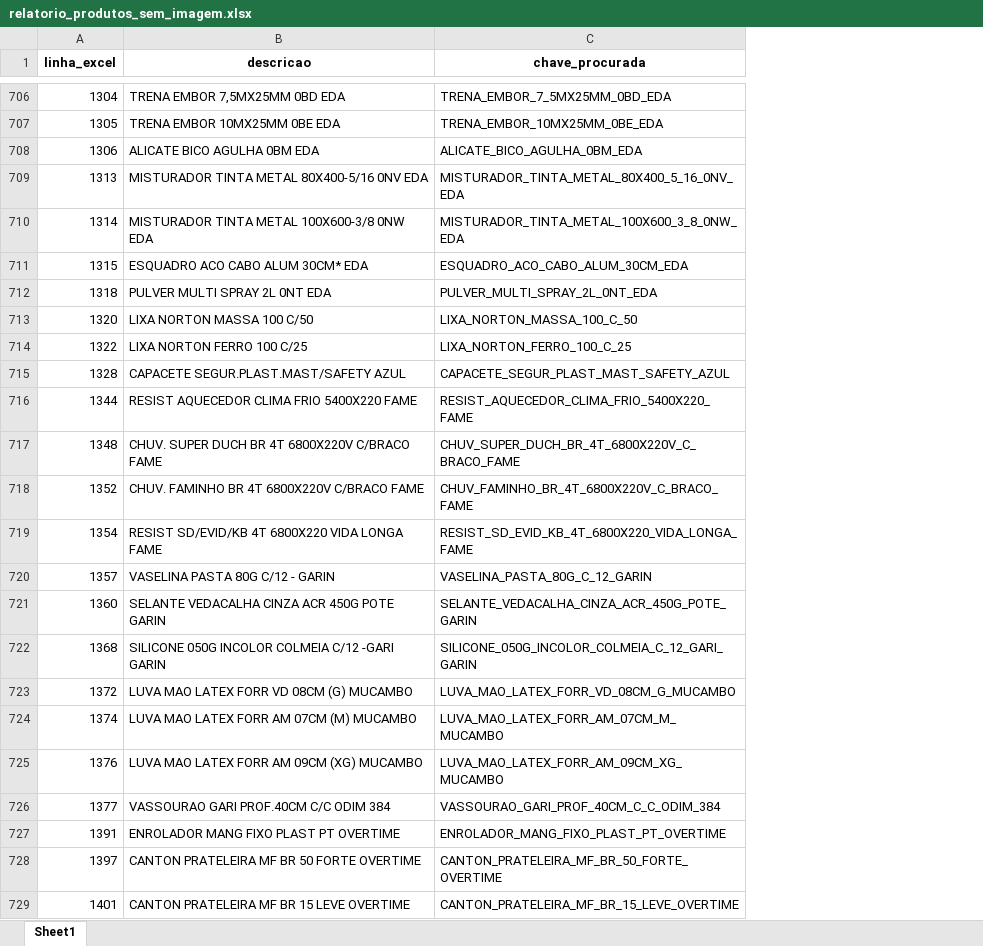
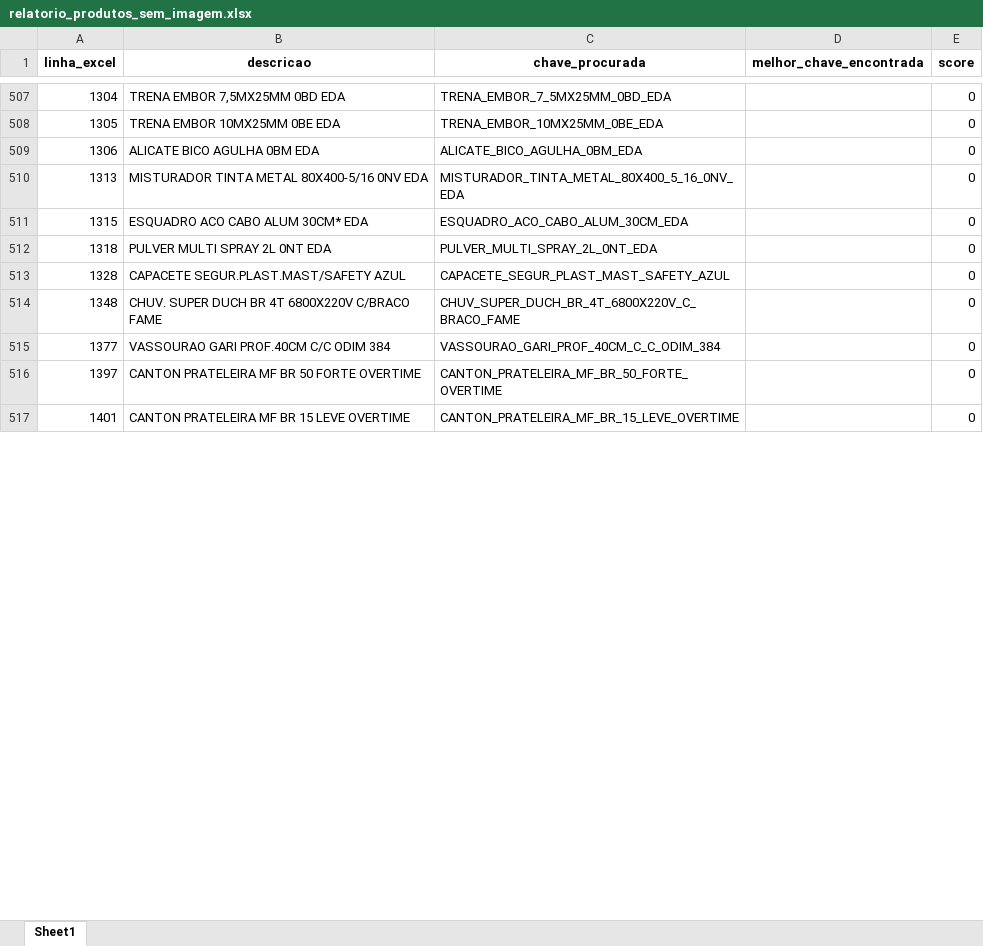
Before and after one commit to Lucas-Fernandes-Silva/auto_shopee, an Excel workbook: relatorio_produtos_sem_imagem.xlsx, sheet Sheet1, drawn as a sheet; only a part is shown, gaps mark what is left out; values as stored, in another font and other column widths than the file's, no borders; removed rows and columns are numbered as before the commit, all else as after; the diff covers the shown part only; the diff names each change by its address in the sheet, - before the commit and + after, or states it on an @@ line.

```diff
--- a/relatorio_produtos_sem_imagem.xlsx (sheet Sheet1)
+++ b/relatorio_produtos_sem_imagem.xlsx (sheet Sheet1)
+column D (melhor_chave_encontrada), empty
+column E (score), rows 507-517: all 0
-row 710: 1314 | MISTURADOR TINTA METAL 100X600-3/8 0NW EDA | MISTURADOR_TINTA_METAL_100X600_3_8_0NW_EDA
-row 713: 1320 | LIXA NORTON MASSA 100 C/50 | LIXA_NORTON_MASSA_100_C_50
-row 714: 1322 | LIXA NORTON FERRO 100 C/25 | LIXA_NORTON_FERRO_100_C_25
-row 716: 1344 | RESIST AQUECEDOR CLIMA FRIO 5400X220 FAME | RESIST_AQUECEDOR_CLIMA_FRIO_5400X220_FAME
-row 718: 1352 | CHUV. FAMINHO BR 4T 6800X220V C/BRACO FAME | CHUV_FAMINHO_BR_4T_6800X220V_C_BRACO_FAME
-row 719: 1354 | RESIST SD/EVID/KB 4T 6800X220 VIDA LONGA FAME | RESIST_SD_EVID_KB_4T_6800X220_VIDA_LONGA_FAME
-row 720: 1357 | VASELINA PASTA 80G C/12 - GARIN | VASELINA_PASTA_80G_C_12_GARIN
-row 721: 1360 | SELANTE VEDACALHA CINZA ACR 450G POTE GARIN | SELANTE_VEDACALHA_CINZA_ACR_450G_POTE_GARIN
-row 722: 1368 | SILICONE 050G INCOLOR COLMEIA C/12 -GARI GARIN | SILICONE_050G_INCOLOR_COLMEIA_C_12_GARI_GARIN
-row 723: 1372 | LUVA MAO LATEX FORR VD 08CM (G) MUCAMBO | LUVA_MAO_LATEX_FORR_VD_08CM_G_MUCAMBO
-row 724: 1374 | LUVA MAO LATEX FORR AM 07CM (M) MUCAMBO | LUVA_MAO_LATEX_FORR_AM_07CM_M_MUCAMBO
-row 725: 1376 | LUVA MAO LATEX FORR AM 09CM (XG) MUCAMBO | LUVA_MAO_LATEX_FORR_AM_09CM_XG_MUCAMBO
-row 727: 1391 | ENROLADOR MANG FIXO PLAST PT OVERTIME | ENROLADOR_MANG_FIXO_PLAST_PT_OVERTIME
```
Also changed, not shown: 629 removed rows elsewhere in this sheet, relatorio_erros_upload.xlsx, relatorio_imagens_invalidas.xlsx, 5 other files.
